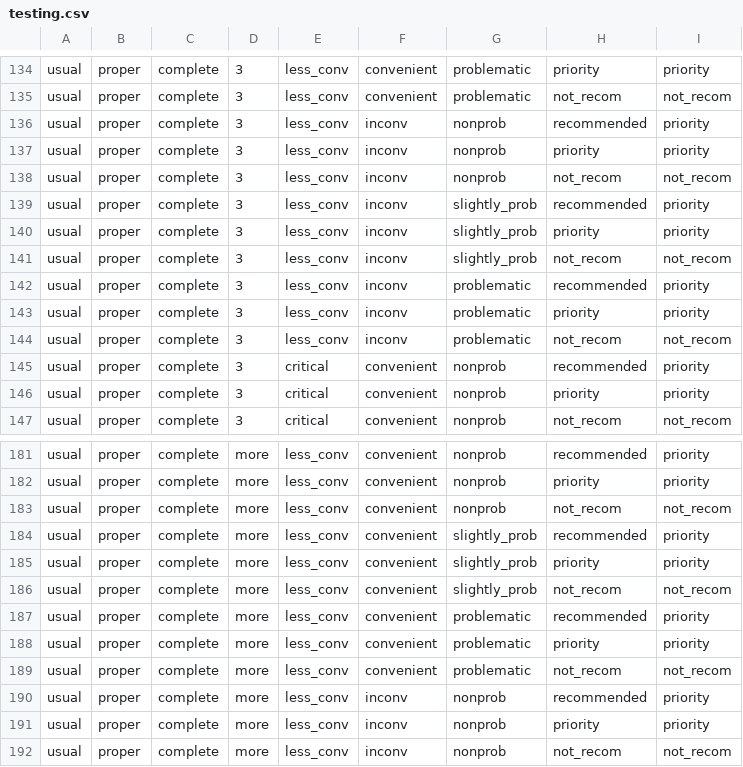
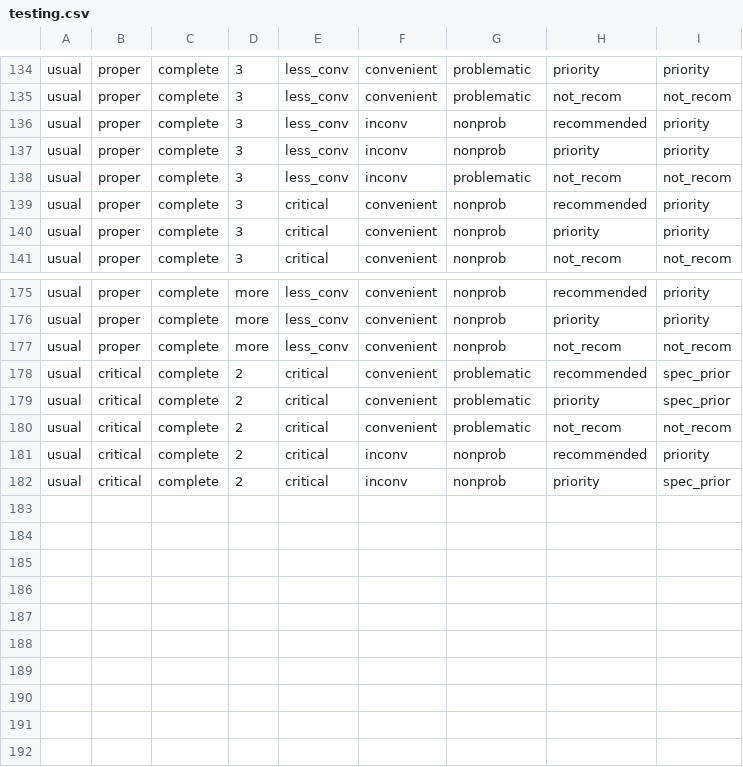
Before and after one commit to bebekgarut/Flask_KNN, a CSV file: uploads/testing.csv, drawn as a sheet; only a part is shown, gaps mark what is left out.

```diff
--- a/uploads/testing.csv
+++ b/uploads/testing.csv
@@ -137,8 +137,2 @@ usual,proper,complete,3,less_conv,inconv,nonprob,recommended,priority
 usual,proper,complete,3,less_conv,inconv,nonprob,priority,priority
-usual,proper,complete,3,less_conv,inconv,nonprob,not_recom,not_recom
-usual,proper,complete,3,less_conv,inconv,slightly_prob,recommended,priority
-usual,proper,complete,3,less_conv,inconv,slightly_prob,priority,priority
-usual,proper,complete,3,less_conv,inconv,slightly_prob,not_recom,not_recom
-usual,proper,complete,3,less_conv,inconv,problematic,recommended,priority
-usual,proper,complete,3,less_conv,inconv,problematic,priority,priority
 usual,proper,complete,3,less_conv,inconv,problematic,not_recom,not_recom
@@ -183,10 +177,6 @@ usual,proper,complete,more,less_conv,convenient,nonprob,priority,priority
 usual,proper,complete,more,less_conv,convenient,nonprob,not_recom,not_recom
-usual,proper,complete,more,less_conv,convenient,slightly_prob,recommended,priority
-usual,proper,complete,more,less_conv,convenient,slightly_prob,priority,priority
-usual,proper,complete,more,less_conv,convenient,slightly_prob,not_recom,not_recom
-usual,proper,complete,more,less_conv,convenient,problematic,recommended,priority
-usual,proper,complete,more,less_conv,convenient,problematic,priority,priority
-usual,proper,complete,more,less_conv,convenient,problematic,not_recom,not_recom
-usual,proper,complete,more,less_conv,inconv,nonprob,recommended,priority
-usual,proper,complete,more,less_conv,inconv,nonprob,priority,priority
-usual,proper,complete,more,less_conv,inconv,nonprob,not_recom,not_recom
+usual,critical,complete,2,critical,convenient,problematic,recommended,spec_prior
+usual,critical,complete,2,critical,convenient,problematic,priority,spec_prior
+usual,critical,complete,2,critical,convenient,problematic,not_recom,not_recom
+usual,critical,complete,2,critical,inconv,nonprob,recommended,priority
+usual,critical,complete,2,critical,inconv,nonprob,priority,spec_prior
```
Also changed, not shown: 4 other files.
